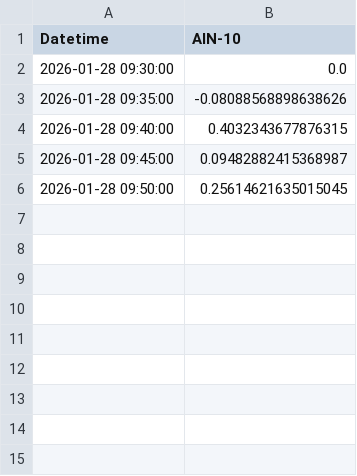
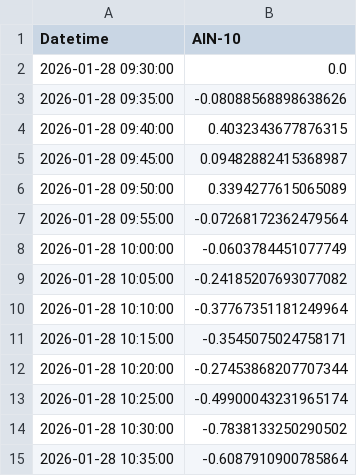
Before and after one commit to SakuraIndex/AIN-10, a CSV file: docs/outputs/ain10_intraday.csv, drawn as a sheet.

```diff
--- a/docs/outputs/ain10_intraday.csv
+++ b/docs/outputs/ain10_intraday.csv
@@ -5,2 +5,11 @@
 2026-01-28 09:45:00,0.09482882415368987
-2026-01-28 09:50:00,0.25614621635015045
+2026-01-28 09:50:00,0.3394277615065089
+2026-01-28 09:55:00,-0.07268172362479564
+2026-01-28 10:00:00,-0.0603784451077749
+2026-01-28 10:05:00,-0.24185207693077082
+2026-01-28 10:10:00,-0.37767351181249964
+2026-01-28 10:15:00,-0.3545075024758171
+2026-01-28 10:20:00,-0.27453868207707344
+2026-01-28 10:25:00,-0.49900043231965174
+2026-01-28 10:30:00,-0.7838133250290502
+2026-01-28 10:35:00,-0.6087910900785864
```
Also changed, not shown: 2 other files.
